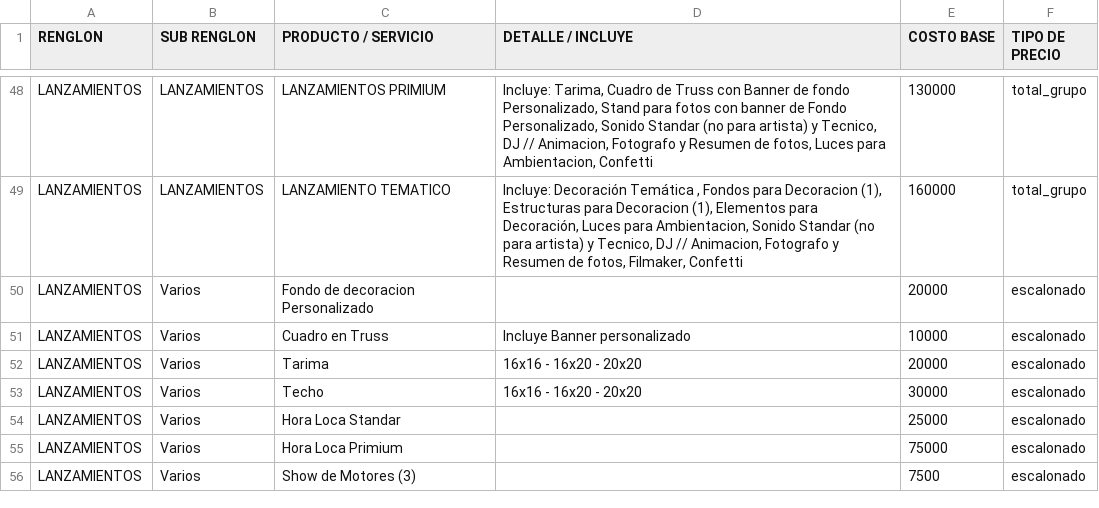
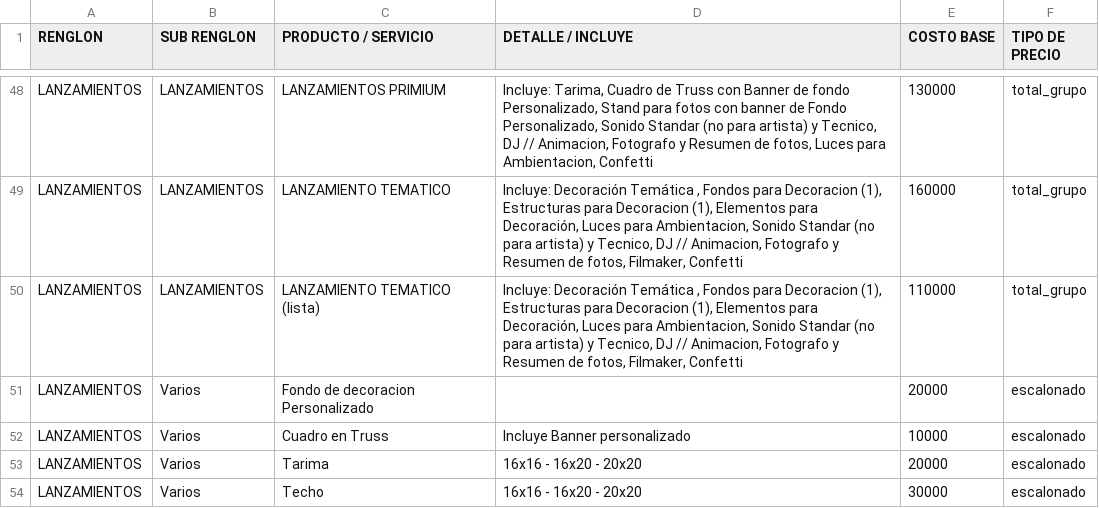
Before and after one commit to moisesgross37/proyecto-gestion27, a CSV file: Productos.csv, drawn as a sheet; only a part is shown, gaps mark what is left out; the shorter side is filled out with more unchanged rows.

Commit message:
Update Productos.csv

```diff
--- a/Productos.csv
+++ b/Productos.csv
@@ -49,2 +49,3 @@ LANZAMIENTOS,LANZAMIENTOS,LANZAMIENTOS PRIMIUM,"Incluye: Tarima, Cuadro de Truss
 LANZAMIENTOS,LANZAMIENTOS,LANZAMIENTO TEMATICO,"Incluye: Decoración Temática , Fondos para Decoracion (1), Estructuras para Decoracion (1), Elementos para Decoración, Luces para Ambientacion, Sonido Standar (no para artista) y Tecnico, DJ // Animacion, Fotografo y Resumen de fotos, Filmaker, Confetti",160000,total_grupo
+LANZAMIENTOS,LANZAMIENTOS,LANZAMIENTO TEMATICO (lista),"Incluye: Decoración Temática , Fondos para Decoracion (1), Estructuras para Decoracion (1), Elementos para Decoración, Luces para Ambientacion, Sonido Standar (no para artista) y Tecnico, DJ // Animacion, Fotografo y Resumen de fotos, Filmaker, Confetti",110000,total_grupo
 LANZAMIENTOS,Varios ,Fondo de decoracion Personalizado ,,20000,escalonado
```
